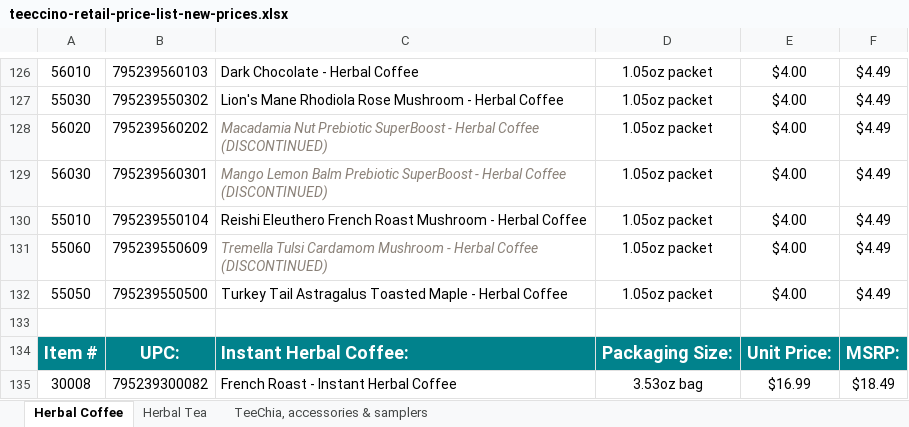
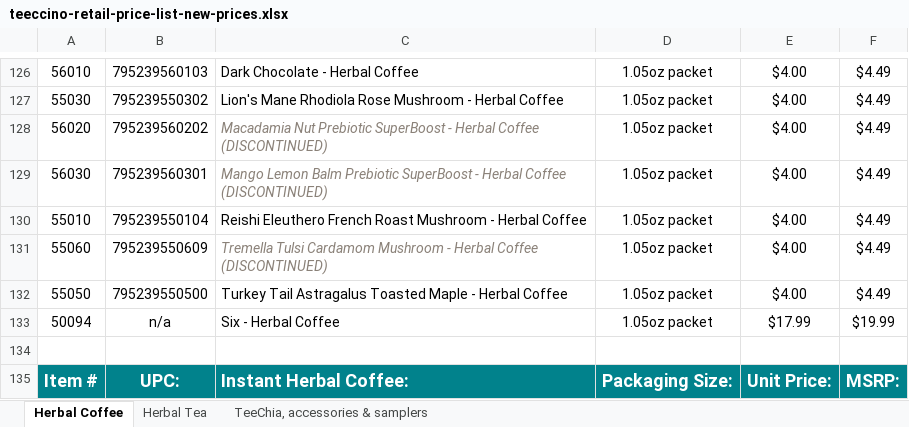
Before and after one commit to jstnadler/teeccino-reports, an Excel workbook: teeccino-retail-price-list-new-prices.xlsx, sheet Herbal Coffee, drawn as a sheet; only a part is shown, gaps mark what is left out; the shorter side is filled out with more unchanged rows; values as stored, in another font and other column widths than the file's, no borders; charts and pictures not drawn; the diff names each change by its address in the sheet, - before the commit and + after, or states it on an @@ line.

```diff
--- a/teeccino-retail-price-list-new-prices.xlsx (sheet Herbal Coffee)
+++ b/teeccino-retail-price-list-new-prices.xlsx (sheet Herbal Coffee)
+row 133: 50094 | n/a | Six - Herbal Coffee | 1.05oz packet | $17.99 | $19.99
```
Also changed, not shown: sheet Herbal Tea, sheet TeeChia, accessories & samplers, shopify-price-list.xlsx, teeccino-retail-price-list.xlsx, 3 other files.
